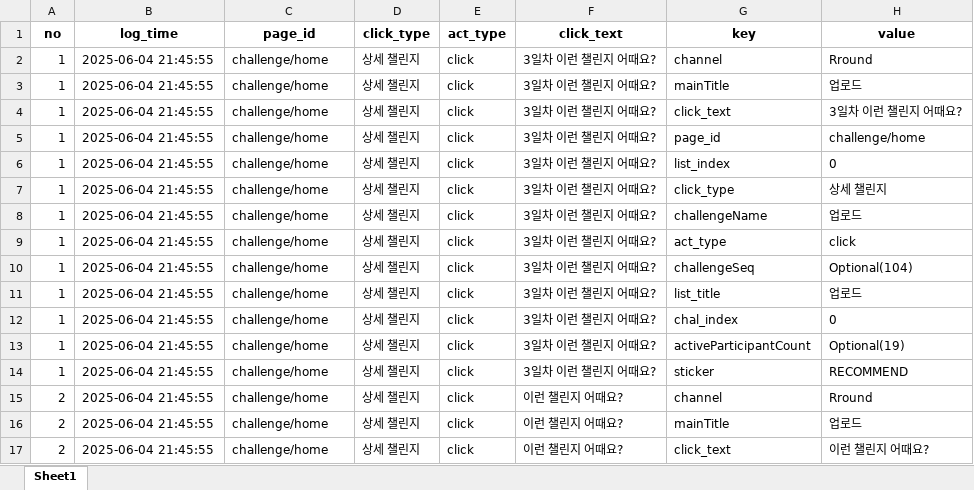
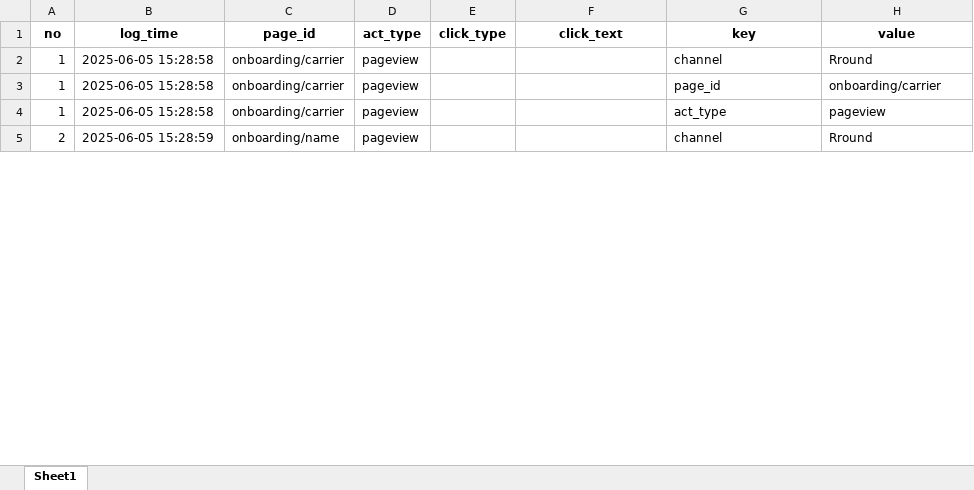
Before and after one commit to skadudd/pj_hect_wc_log, an Excel workbook: result/log_analysis_detailed.xlsx, sheet Sheet1, drawn as a sheet; only a part is shown; values as stored, in another font and other column widths than the file's, no borders; removed rows and columns are numbered as before the commit, all else as after; the diff covers the shown part only; the diff names each change by its address in the sheet, - before the commit and + after, or states it on an @@ line.

```diff
--- a/result/log_analysis_detailed.xlsx (sheet Sheet1)
+++ b/result/log_analysis_detailed.xlsx (sheet Sheet1)
-column D (click_type), row 2: 상세 챌린지; row 5: 상세 챌린지; row 9: 상세 챌린지; row 15: 상세 챌린지
+column E (click_type), empty
-B2 (log_time): 2025-06-04 21:45:55
+B2 (log_time): 2025-06-05 15:28:58
-C2 (page_id): challenge/home
+C2 (page_id): onboarding/carrier
-D2 (act_type): click
+D2 (act_type): pageview
-F2 (click_text): 3일차 이런 챌린지 어때요?
+F2 (click_text): (empty)
-row 3: 1 | 2025-06-04 21:45:55 | challenge/home | 상세 챌린지 | click | 3일차 이런 챌린지 어때요? | mainTitle | 업로드
-row 4: 1 | 2025-06-04 21:45:55 | challenge/home | 상세 챌린지 | click | 3일차 이런 챌린지 어때요? | click_text | 3일차 이런 챌린지 어때요?
-B3 (log_time): 2025-06-04 21:45:55
+B3 (log_time): 2025-06-05 15:28:58
-C3 (page_id): challenge/home
+C3 (page_id): onboarding/carrier
-D3 (act_type): click
+D3 (act_type): pageview
-F3 (click_text): 3일차 이런 챌린지 어때요?
+F3 (click_text): (empty)
-H3 (value): challenge/home
+H3 (value): onboarding/carrier
-row 6: 1 | 2025-06-04 21:45:55 | challenge/home | 상세 챌린지 | click | 3일차 이런 챌린지 어때요? | list_index | 0
-row 7: 1 | 2025-06-04 21:45:55 | challenge/home | 상세 챌린지 | click | 3일차 이런 챌린지 어때요? | click_type | 상세 챌린지
-row 8: 1 | 2025-06-04 21:45:55 | challenge/home | 상세 챌린지 | click | 3일차 이런 챌린지 어때요? | challengeName | 업로드
-B4 (log_time): 2025-06-04 21:45:55
+B4 (log_time): 2025-06-05 15:28:58
-C4 (page_id): challenge/home
+C4 (page_id): onboarding/carrier
-D4 (act_type): click
+D4 (act_type): pageview
-F4 (click_text): 3일차 이런 챌린지 어때요?
+F4 (click_text): (empty)
-H4 (value): click
+H4 (value): pageview
-row 10: 1 | 2025-06-04 21:45:55 | challenge/home | 상세 챌린지 | click | 3일차 이런 챌린지 어때요? | challengeSeq | Optional(104)
-row 11: 1 | 2025-06-04 21:45:55 | challenge/home | 상세 챌린지 | click | 3일차 이런 챌린지 어때요? | list_title | 업로드
-row 12: 1 | 2025-06-04 21:45:55 | challenge/home | 상세 챌린지 | click | 3일차 이런 챌린지 어때요? | chal_index | 0
-row 13: 1 | 2025-06-04 21:45:55 | challenge/home | 상세 챌린지 | click | 3일차 이런 챌린지 어때요? | activeParticipantCount | Optional(19)
-row 14: 1 | 2025-06-04 21:45:55 | challenge/home | 상세 챌린지 | click | 3일차 이런 챌린지 어때요? | sticker | RECOMMEND
-B5 (log_time): 2025-06-04 21:45:55
+B5 (log_time): 2025-06-05 15:28:59
-C5 (page_id): challenge/home
+C5 (page_id): onboarding/name
-D5 (act_type): click
+D5 (act_type): pageview
-F5 (click_text): 이런 챌린지 어때요?
+F5 (click_text): (empty)
-row 16: 2 | 2025-06-04 21:45:55 | challenge/home | 상세 챌린지 | click | 이런 챌린지 어때요? | mainTitle | 업로드
-row 17: 2 | 2025-06-04 21:45:55 | challenge/home | 상세 챌린지 | click | 이런 챌린지 어때요? | click_text | 이런 챌린지 어때요?
```
Also changed, not shown: 34 added rows, 36 removed rows and 58 edited cells elsewhere in this sheet, result/log_analysis_combined.xlsx, result/log_analysis_combined_deduplicated.xlsx, 3 other files.
